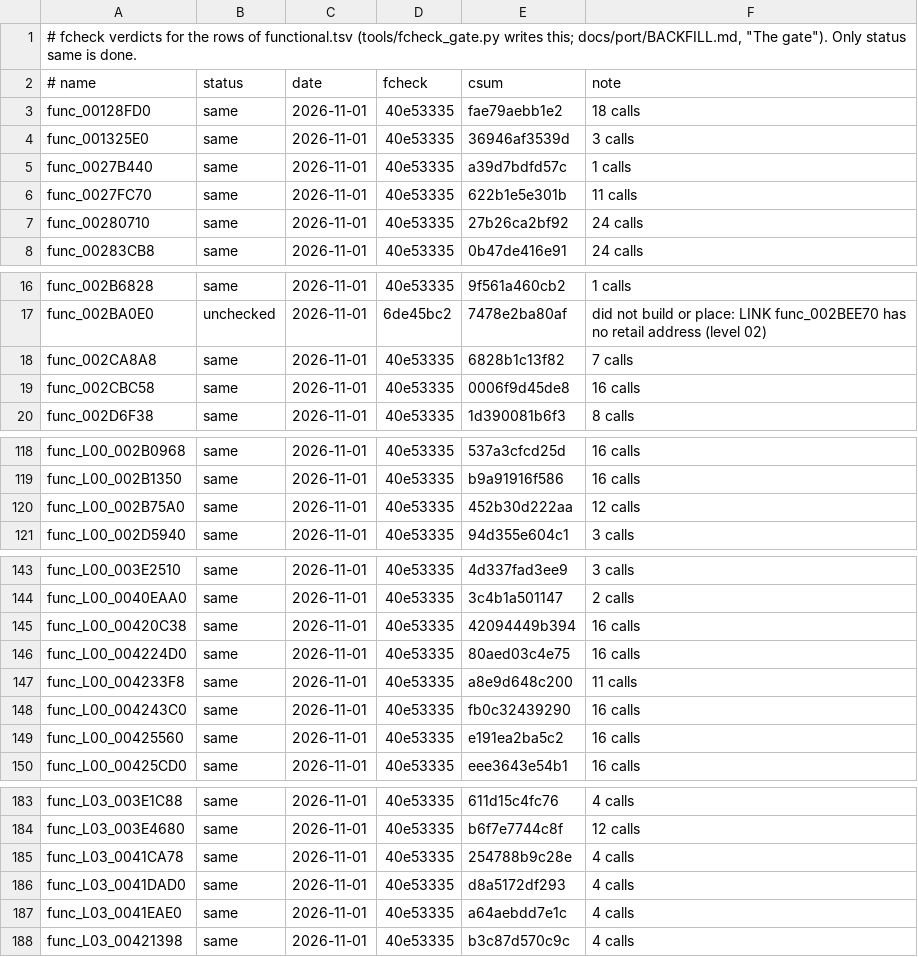
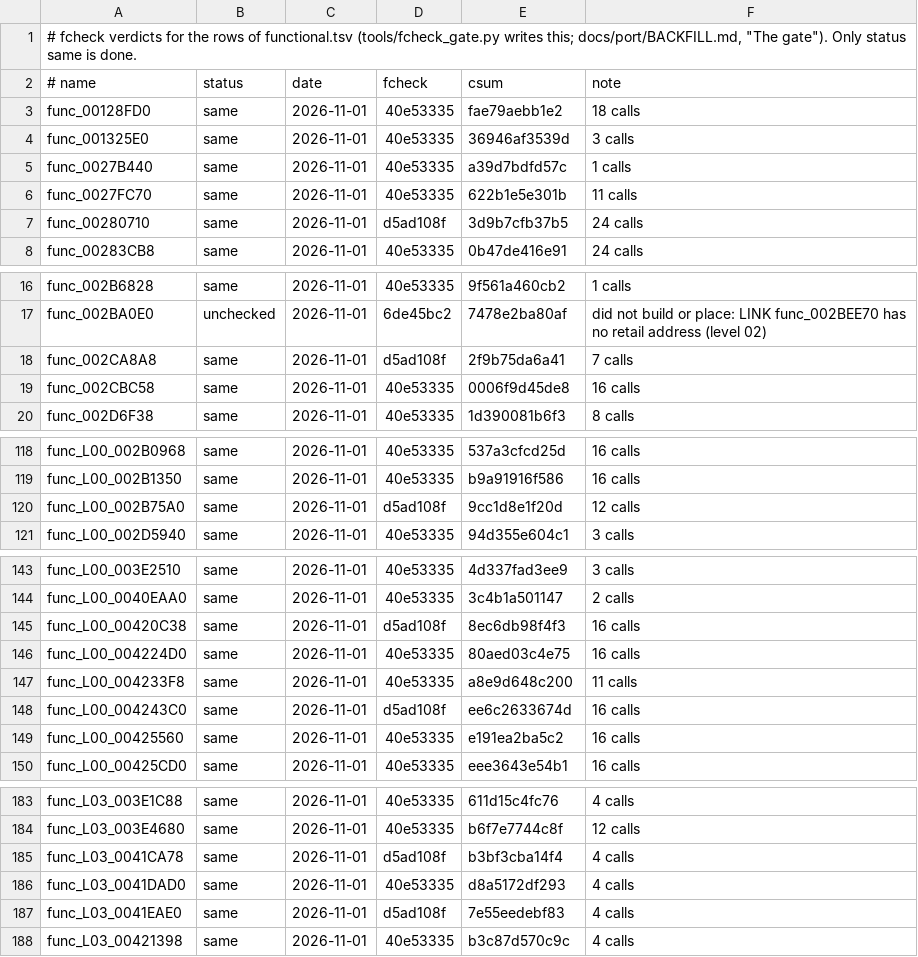
Before and after one commit to OpenRAC/OpenRAC, a TSV file: port/game/rac2-ntsc/fcheck.tsv, drawn as a sheet; only a part is shown, gaps mark what is left out; the diff covers the shown part only.

Commit message:
chore(rac2-ntsc): fcheck verdicts of the nine functional fixes

```diff
--- a/port/game/rac2-ntsc/fcheck.tsv
+++ b/port/game/rac2-ntsc/fcheck.tsv
@@ -6,3 +6,3 @@ func_0027B440	same	2026-11-01	40e53335	a39d7bdfd57c	1 calls
 func_0027FC70	same	2026-11-01	40e53335	622b1e5e301b	11 calls
-func_00280710	same	2026-11-01	40e53335	27b26ca2bf92	24 calls
+func_00280710	same	2026-11-01	d5ad108f	3d9b7cfb37b5	24 calls
 func_00283CB8	same	2026-11-01	40e53335	0b47de416e91	24 calls
@@ -17,3 +17,3 @@ func_002B6828	same	2026-11-01	40e53335	9f561a460cb2	1 calls
 func_002BA0E0	unchecked	2026-11-01	6de45bc2	7478e2ba80af	did not build or place: LINK func_002BEE70 has no retail address (level 02)
-func_002CA8A8	same	2026-11-01	40e53335	6828b1c13f82	7 calls
+func_002CA8A8	same	2026-11-01	d5ad108f	2f9b75da6a41	7 calls
 func_002CBC58	same	2026-11-01	40e53335	0006f9d45de8	16 calls
@@ -119,3 +119,3 @@ func_L00_002B0968	same	2026-11-01	40e53335	537a3cfcd25d	16 calls
 func_L00_002B1350	same	2026-11-01	40e53335	b9a91916f586	16 calls
-func_L00_002B75A0	same	2026-11-01	40e53335	452b30d222aa	12 calls
+func_L00_002B75A0	same	2026-11-01	d5ad108f	9cc1d8e1f20d	12 calls
 func_L00_002D5940	same	2026-11-01	40e53335	94d355e604c1	3 calls
@@ -144,6 +144,6 @@ func_L00_003E2510	same	2026-11-01	40e53335	4d337fad3ee9	3 calls
 func_L00_0040EAA0	same	2026-11-01	40e53335	3c4b1a501147	2 calls
-func_L00_00420C38	same	2026-11-01	40e53335	42094449b394	16 calls
+func_L00_00420C38	same	2026-11-01	d5ad108f	8ec6db98f4f3	16 calls
 func_L00_004224D0	same	2026-11-01	40e53335	80aed03c4e75	16 calls
 func_L00_004233F8	same	2026-11-01	40e53335	a8e9d648c200	11 calls
-func_L00_004243C0	same	2026-11-01	40e53335	fb0c32439290	16 calls
+func_L00_004243C0	same	2026-11-01	d5ad108f	ee6c2633674d	16 calls
 func_L00_00425560	same	2026-11-01	40e53335	e191ea2ba5c2	16 calls
@@ -184,5 +184,5 @@ func_L03_003E1C88	same	2026-11-01	40e53335	611d15c4fc76	4 calls
 func_L03_003E4680	same	2026-11-01	40e53335	b6f7e7744c8f	12 calls
-func_L03_0041CA78	same	2026-11-01	40e53335	254788b9c28e	4 calls
+func_L03_0041CA78	same	2026-11-01	d5ad108f	b3bf3cba14f4	4 calls
 func_L03_0041DAD0	same	2026-11-01	40e53335	d8a5172df293	4 calls
-func_L03_0041EAE0	same	2026-11-01	40e53335	a64aebdd7e1c	4 calls
+func_L03_0041EAE0	same	2026-11-01	d5ad108f	7e55eedebf83	4 calls
 func_L03_00421398	same	2026-11-01	40e53335	b3c87d570c9c	4 calls
```
Also changed, not shown: 4 edited cells elsewhere in this file.
